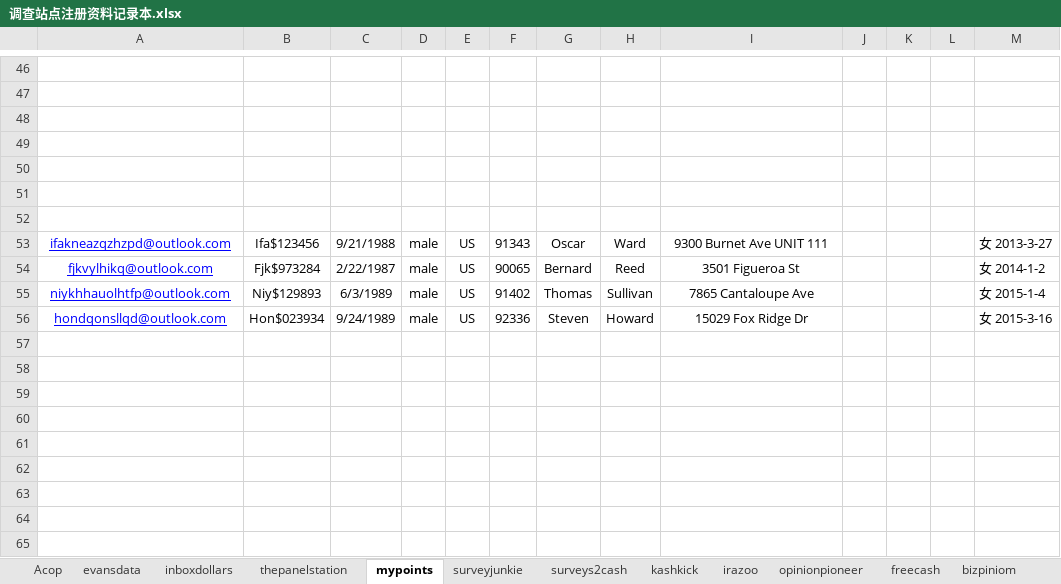
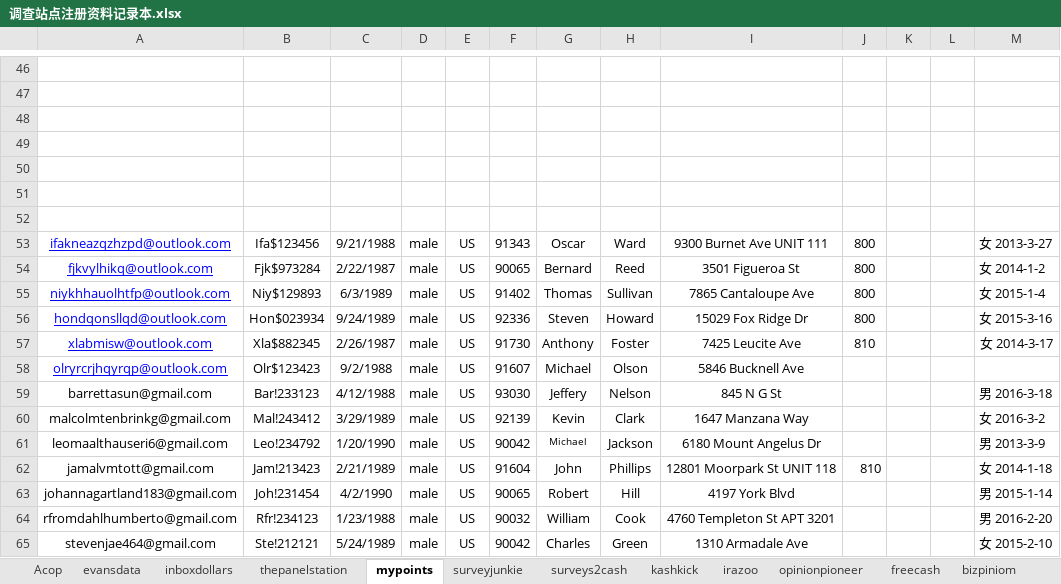
Before and after one commit to caotoudao/J, an Excel workbook: 调查站点注册资料记录本.xlsx, sheet mypoints, drawn as a sheet; only a part is shown, gaps mark what is left out; values as stored, in another font and other column widths than the file's, no borders; the diff names each change by its address in the sheet, - before the commit and + after, or states it on an @@ line.

```diff
--- a/调查站点注册资料记录本.xlsx (sheet mypoints)
+++ b/调查站点注册资料记录本.xlsx (sheet mypoints)
-J53:J56: (empty)
+J53:J56: 800
+row 57: xlabmisw@outlook.com | Xla$882345 | 2/26/1987 | male | US | 91730 | Anthony | Foster | 7425 Leucite Ave | 810 |  |  | 女 2014-3-17
+row 58: olryrcrjhqyrqp@outlook.com | Olr$123423 | 9/2/1988 | male | US | 91607 | Michael | Olson | 5846 Bucknell Ave
+row 59: barrettasun@gmail.com | Bar!233123 | 4/12/1988 | male | US | 93030 | Jeffery | Nelson | 845 N G St |  |  |  | 男 2016-3-18
+row 60: malcolmtenbrinkg@gmail.com | Mal!243412 | 3/29/1989 | male | US | 92139 | Kevin | Clark | 1647 Manzana Way |  |  |  | 女 2016-3-2
+row 61: leomaalthauseri6@gmail.com | Leo!234792 | 1/20/1990 | male | US | 90042 | Michael | Jackson | 6180 Mount Angelus Dr |  |  |  | 男 2013-3-9
+row 62: jamalvmtott@gmail.com | Jam!213423 | 2/21/1989 | male | US | 91604 | John | Phillips | 12801 Moorpark St UNIT 118 | 810 |  |  | 女 2014-1-18
+row 63: johannagartland183@gmail.com | Joh!231454 | 4/2/1990 | male | US | 90065 | Robert | Hill | 4197 York Blvd |  |  |  | 男 2015-1-14
+row 64: rfromdahlhumberto@gmail.com | Rfr!234123 | 1/23/1988 | male | US | 90032 | William | Cook | 4760 Templeton St APT 3201 |  |  |  | 男 2016-2-20
+row 65: stevenjae464@gmail.com | Ste!212121 | 5/24/1989 | male | US | 90042 | Charles | Green | 1310 Armadale Ave |  |  |  | 女 2015-2-10
```
Also changed, not shown: sheet Acop, sheet opinionpanel, sheet bizpiniom, sheet surveys2cash, sheet freecash, sheet kashkick, 12 more sheets, other sheet tabs, 7 other files.
